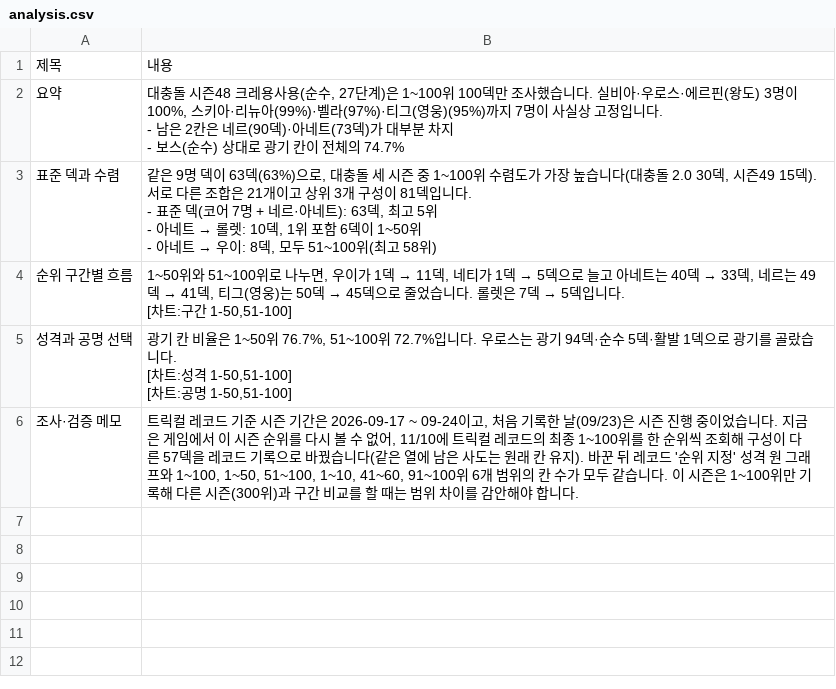
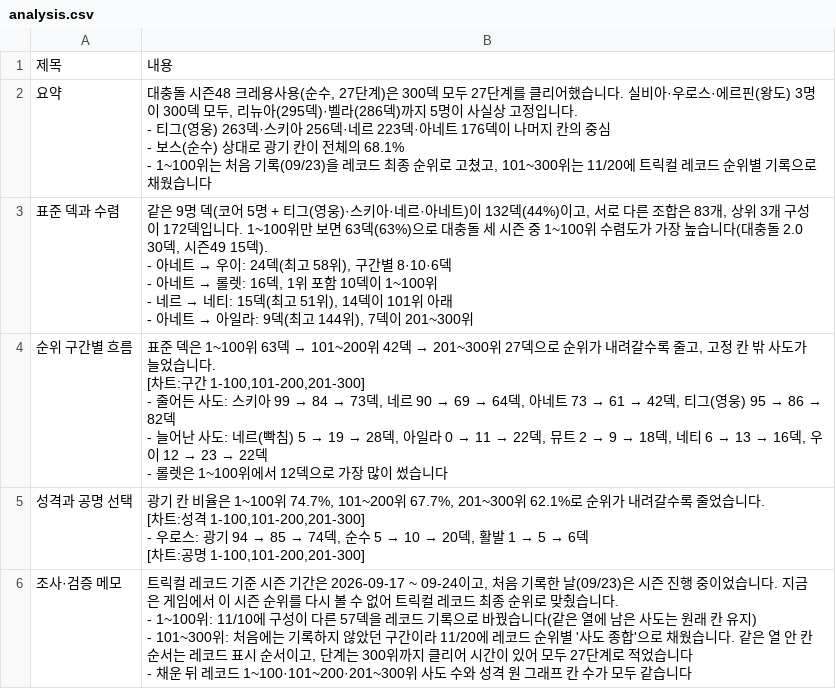
Before and after one commit to gasumii/trickcal-meta, a CSV file: data/seasons/2026-09-clash/analysis.csv, drawn as a sheet.

```diff
--- a/data/seasons/2026-09-clash/analysis.csv
+++ b/data/seasons/2026-09-clash/analysis.csv
@@ -1,14 +1,23 @@
 제목,내용
-요약,"대충돌 시즌48 크레용사용(순수, 27단계)은 1~100위 100덱만 조사했습니다. 실비아·우로스·에르핀(왕도) 3명이 100%, 스키아·리뉴아(99%)·벨라(97%)·티그(영웅)(95%)까지 7명이 사실상 고정입니다.
-- 남은 2칸은 네르(90덱)·아네트(73덱)가 대부분 차지
-- 보스(순수) 상대로 광기 칸이 전체의 74.7%"
-표준 덱과 수렴,"같은 9명 덱이 63덱(63%)으로, 대충돌 세 시즌 중 1~100위 수렴도가 가장 높습니다(대충돌 2.0 30덱, 시즌49 15덱). 서로 다른 조합은 21개이고 상위 3개 구성이 81덱입니다.
-- 표준 덱(코어 7명 + 네르·아네트): 63덱, 최고 5위
-- 아네트 → 롤렛: 10덱, 1위 포함 6덱이 1~50위
-- 아네트 → 우이: 8덱, 모두 51~100위(최고 58위)"
-순위 구간별 흐름,"1~50위와 51~100위로 나누면, 우이가 1덱 → 11덱, 네티가 1덱 → 5덱으로 늘고 아네트는 40덱 → 33덱, 네르는 49덱 → 41덱, 티그(영웅)는 50덱 → 45덱으로 줄었습니다. 롤렛은 7덱 → 5덱입니다.
-[차트:구간 1-50,51-100]"
-성격과 공명 선택,"광기 칸 비율은 1~50위 76.7%, 51~100위 72.7%입니다. 우로스는 광기 94덱·순수 5덱·활발 1덱으로 광기를 골랐습니다.
-[차트:성격 1-50,51-100]
-[차트:공명 1-50,51-100]"
-조사·검증 메모,"트릭컬 레코드 기준 시즌 기간은 2026-09-17 ~ 09-24이고, 처음 기록한 날(09/23)은 시즌 진행 중이었습니다. 지금은 게임에서 이 시즌 순위를 다시 볼 수 없어, 11/10에 트릭컬 레코드의 최종 1~100위를 한 순위씩 조회해 구성이 다른 57덱을 레코드 기록으로 바꿨습니다(같은 열에 남은 사도는 원래 칸 유지). 바꾼 뒤 레코드 '순위 지정' 성격 원 그래프와 1~100, 1~50, 51~100, 1~10, 41~60, 91~100위 6개 범위의 칸 수가 모두 같습니다. 이 시즌은 1~100위만 기록해 다른 시즌(300위)과 구간 비교를 할 때는 범위 차이를 감안해야 합니다."
+요약,"대충돌 시즌48 크레용사용(순수, 27단계)은 300덱 모두 27단계를 클리어했습니다. 실비아·우로스·에르핀(왕도) 3명이 300덱 모두, 리뉴아(295덱)·벨라(286덱)까지 5명이 사실상 고정입니다.
+- 티그(영웅) 263덱·스키아 256덱·네르 223덱·아네트 176덱이 나머지 칸의 중심
+- 보스(순수) 상대로 광기 칸이 전체의 68.1%
+- 1~100위는 처음 기록(09/23)을 레코드 최종 순위로 고쳤고, 101~300위는 11/20에 트릭컬 레코드 순위별 기록으로 채웠습니다"
+표준 덱과 수렴,"같은 9명 덱(코어 5명 + 티그(영웅)·스키아·네르·아네트)이 132덱(44%)이고, 서로 다른 조합은 83개, 상위 3개 구성이 172덱입니다. 1~100위만 보면 63덱(63%)으로 대충돌 세 시즌 중 1~100위 수렴도가 가장 높습니다(대충돌 2.0 30덱, 시즌49 15덱).
+- 아네트 → 우이: 24덱(최고 58위), 구간별 8·10·6덱
+- 아네트 → 롤렛: 16덱, 1위 포함 10덱이 1~100위
+- 네르 → 네티: 15덱(최고 51위), 14덱이 101위 아래
+- 아네트 → 아일라: 9덱(최고 144위), 7덱이 201~300위"
+순위 구간별 흐름,"표준 덱은 1~100위 63덱 → 101~200위 42덱 → 201~300위 27덱으로 순위가 내려갈수록 줄고, 고정 칸 밖 사도가 늘었습니다.
+[차트:구간 1-100,101-200,201-300]
+- 줄어든 사도: 스키아 99 → 84 → 73덱, 네르 90 → 69 → 64덱, 아네트 73 → 61 → 42덱, 티그(영웅) 95 → 86 → 82덱
+- 늘어난 사도: 네르(빡침) 5 → 19 → 28덱, 아일라 0 → 11 → 22덱, 뮤트 2 → 9 → 18덱, 네티 6 → 13 → 16덱, 우이 12 → 23 → 22덱
+- 롤렛은 1~100위에서 12덱으로 가장 많이 썼습니다"
+성격과 공명 선택,"광기 칸 비율은 1~100위 74.7%, 101~200위 67.7%, 201~300위 62.1%로 순위가 내려갈수록 줄었습니다.
+[차트:성격 1-100,101-200,201-300]
+- 우로스: 광기 94 → 85 → 74덱, 순수 5 → 10 → 20덱, 활발 1 → 5 → 6덱
+[차트:공명 1-100,101-200,201-300]"
+조사·검증 메모,"트릭컬 레코드 기준 시즌 기간은 2026-09-17 ~ 09-24이고, 처음 기록한 날(09/23)은 시즌 진행 중이었습니다. 지금은 게임에서 이 시즌 순위를 다시 볼 수 없어 트릭컬 레코드 최종 순위로 맞췄습니다.
+- 1~100위: 11/10에 구성이 다른 57덱을 레코드 기록으로 바꿨습니다(같은 열에 남은 사도는 원래 칸 유지)
+- 101~300위: 처음에는 기록하지 않았던 구간이라 11/20에 레코드 순위별 '사도 종합'으로 채웠습니다. 같은 열 안 칸 순서는 레코드 표시 순서이고, 단계는 300위까지 클리어 시간이 있어 모두 27단계로 적었습니다
+- 채운 뒤 레코드 1~100·101~200·201~300위 사도 수와 성격 원 그래프 칸 수가 모두 같습니다"
```
Also changed, not shown: data/changelog.csv, data/sado.csv, 5 other files.
